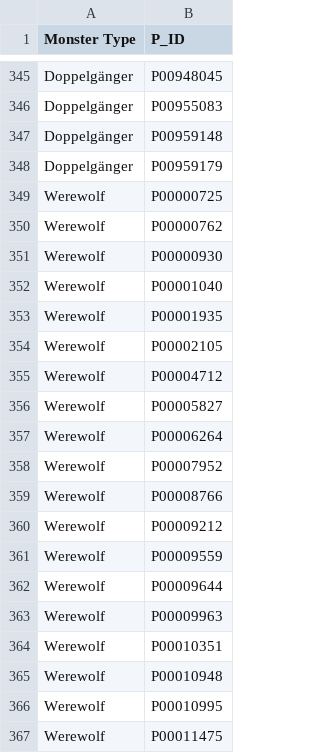
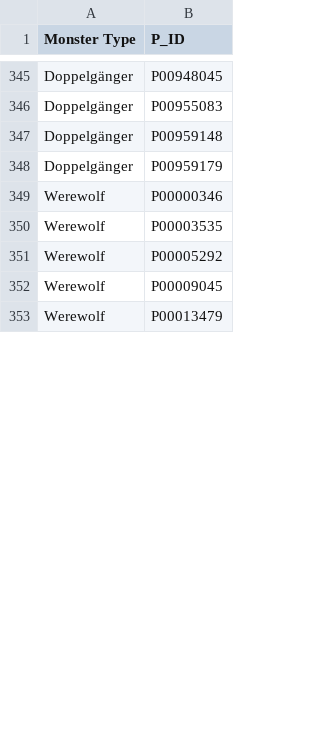
Before and after one commit to AdrielAu/MiniMonsterHack_Team_K, a CSV file: out/hunt/HUNT_combined.csv, drawn as a sheet; only a part is shown, gaps mark what is left out; the diff covers the shown part only.

Commit message:
Rebuild combined HUNT and TEST outputs with retuned Werewolf

```diff
--- a/out/hunt/HUNT_combined.csv
+++ b/out/hunt/HUNT_combined.csv
@@ -348,20 +348,6 @@ Doppelgänger,P00959148
 Doppelgänger,P00959179
-Werewolf,P00000725
-Werewolf,P00000762
-Werewolf,P00000930
-Werewolf,P00001040
-Werewolf,P00001935
-Werewolf,P00002105
-Werewolf,P00004712
-Werewolf,P00005827
-Werewolf,P00006264
-Werewolf,P00007952
-Werewolf,P00008766
-Werewolf,P00009212
-Werewolf,P00009559
-Werewolf,P00009644
-Werewolf,P00009963
-Werewolf,P00010351
-Werewolf,P00010948
-Werewolf,P00010995
-Werewolf,P00011475
+Werewolf,P00000346
+Werewolf,P00003535
+Werewolf,P00005292
+Werewolf,P00009045
+Werewolf,P00013479
```
Also changed, not shown: 10 removed rows and 3 edited cells elsewhere in this file, 1 other file.
